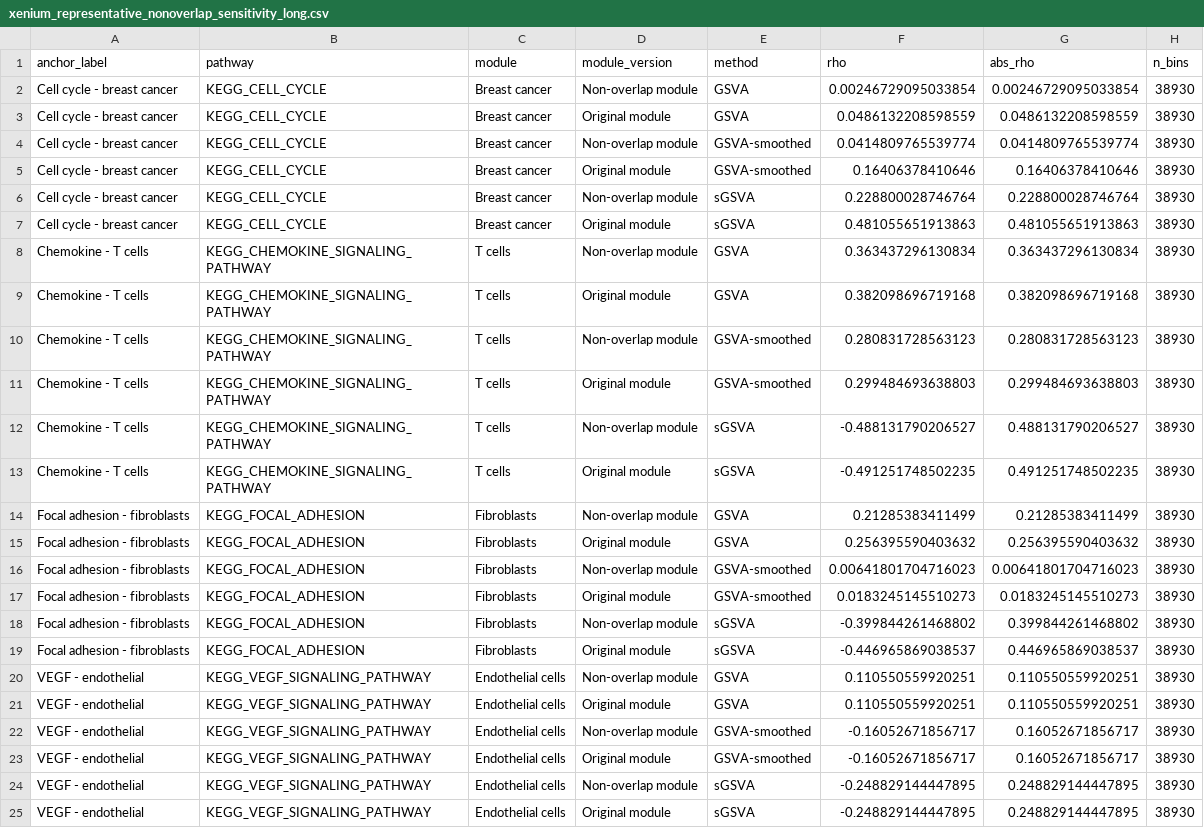
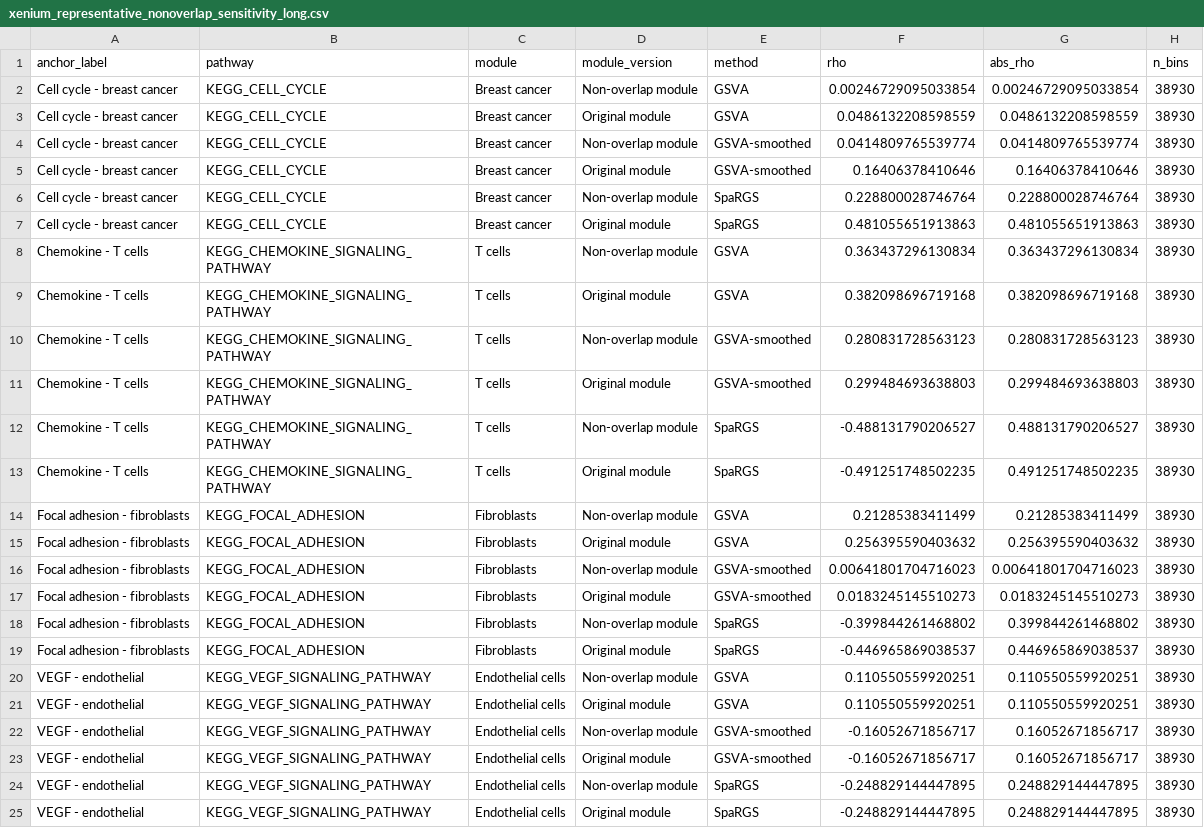
Before and after one commit to TransBioInfoLab/SpaRGS, a CSV file: results/xenium/xenium_representative_nonoverlap_sensitivity_long.csv, drawn as a sheet.

```diff
--- a/results/xenium/xenium_representative_nonoverlap_sensitivity_long.csv
+++ b/results/xenium/xenium_representative_nonoverlap_sensitivity_long.csv
@@ -5,4 +5,4 @@
 "Cell cycle - breast cancer","KEGG_CELL_CYCLE","Breast cancer","Original module","GSVA-smoothed",0.16406378410646,0.16406378410646,38930
-"Cell cycle - breast cancer","KEGG_CELL_CYCLE","Breast cancer","Non-overlap module","sGSVA",0.228800028746764,0.228800028746764,38930
-"Cell cycle - breast cancer","KEGG_CELL_CYCLE","Breast cancer","Original module","sGSVA",0.481055651913863,0.481055651913863,38930
+"Cell cycle - breast cancer","KEGG_CELL_CYCLE","Breast cancer","Non-overlap module","SpaRGS",0.228800028746764,0.228800028746764,38930
+"Cell cycle - breast cancer","KEGG_CELL_CYCLE","Breast cancer","Original module","SpaRGS",0.481055651913863,0.481055651913863,38930
 "Chemokine - T cells","KEGG_CHEMOKINE_SIGNALING_PATHWAY","T cells","Non-overlap module","GSVA",0.363437296130834,0.363437296130834,38930
@@ -11,4 +11,4 @@
 "Chemokine - T cells","KEGG_CHEMOKINE_SIGNALING_PATHWAY","T cells","Original module","GSVA-smoothed",0.299484693638803,0.299484693638803,38930
-"Chemokine - T cells","KEGG_CHEMOKINE_SIGNALING_PATHWAY","T cells","Non-overlap module","sGSVA",-0.488131790206527,0.488131790206527,38930
-"Chemokine - T cells","KEGG_CHEMOKINE_SIGNALING_PATHWAY","T cells","Original module","sGSVA",-0.491251748502235,0.491251748502235,38930
+"Chemokine - T cells","KEGG_CHEMOKINE_SIGNALING_PATHWAY","T cells","Non-overlap module","SpaRGS",-0.488131790206527,0.488131790206527,38930
+"Chemokine - T cells","KEGG_CHEMOKINE_SIGNALING_PATHWAY","T cells","Original module","SpaRGS",-0.491251748502235,0.491251748502235,38930
 "Focal adhesion - fibroblasts","KEGG_FOCAL_ADHESION","Fibroblasts","Non-overlap module","GSVA",0.21285383411499,0.21285383411499,38930
@@ -17,4 +17,4 @@
 "Focal adhesion - fibroblasts","KEGG_FOCAL_ADHESION","Fibroblasts","Original module","GSVA-smoothed",0.0183245145510273,0.0183245145510273,38930
-"Focal adhesion - fibroblasts","KEGG_FOCAL_ADHESION","Fibroblasts","Non-overlap module","sGSVA",-0.399844261468802,0.399844261468802,38930
-"Focal adhesion - fibroblasts","KEGG_FOCAL_ADHESION","Fibroblasts","Original module","sGSVA",-0.446965869038537,0.446965869038537,38930
+"Focal adhesion - fibroblasts","KEGG_FOCAL_ADHESION","Fibroblasts","Non-overlap module","SpaRGS",-0.399844261468802,0.399844261468802,38930
+"Focal adhesion - fibroblasts","KEGG_FOCAL_ADHESION","Fibroblasts","Original module","SpaRGS",-0.446965869038537,0.446965869038537,38930
 "VEGF - endothelial","KEGG_VEGF_SIGNALING_PATHWAY","Endothelial cells","Non-overlap module","GSVA",0.110550559920251,0.110550559920251,38930
@@ -23,3 +23,3 @@
 "VEGF - endothelial","KEGG_VEGF_SIGNALING_PATHWAY","Endothelial cells","Original module","GSVA-smoothed",-0.16052671856717,0.16052671856717,38930
-"VEGF - endothelial","KEGG_VEGF_SIGNALING_PATHWAY","Endothelial cells","Non-overlap module","sGSVA",-0.248829144447895,0.248829144447895,38930
-"VEGF - endothelial","KEGG_VEGF_SIGNALING_PATHWAY","Endothelial cells","Original module","sGSVA",-0.248829144447895,0.248829144447895,38930
+"VEGF - endothelial","KEGG_VEGF_SIGNALING_PATHWAY","Endothelial cells","Non-overlap module","SpaRGS",-0.248829144447895,0.248829144447895,38930
+"VEGF - endothelial","KEGG_VEGF_SIGNALING_PATHWAY","Endothelial cells","Original module","SpaRGS",-0.248829144447895,0.248829144447895,38930
```
Also changed, not shown: results/xenium/moran_geary_three_methods.csv.
